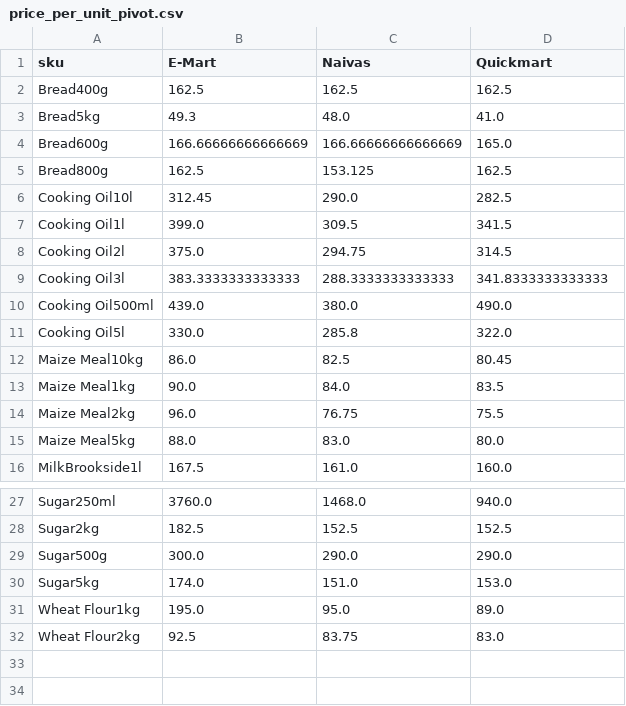
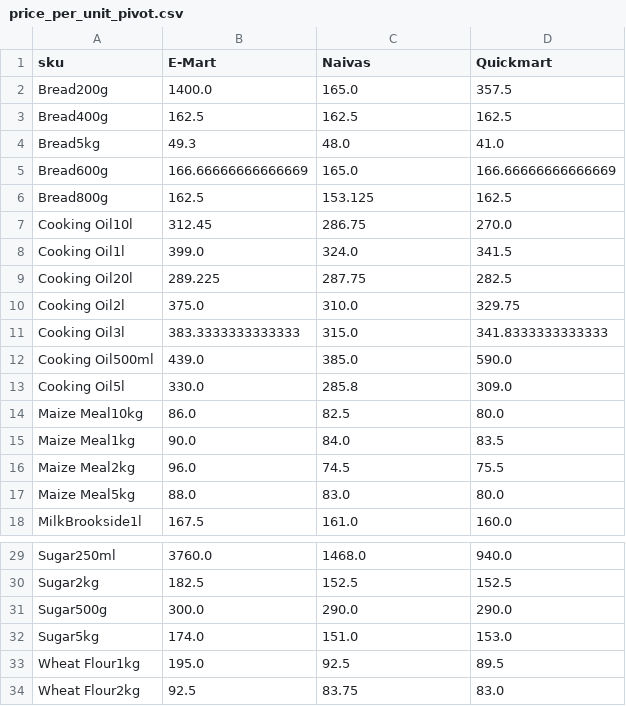
Before and after one commit to odawadavid/Webscraping, a CSV file: data/analytics/price_per_unit_pivot.csv, drawn as a sheet; only a part is shown, gaps mark what is left out.

```diff
--- a/data/analytics/price_per_unit_pivot.csv
+++ b/data/analytics/price_per_unit_pivot.csv
@@ -1,15 +1,17 @@
 sku,E-Mart,Naivas,Quickmart
+Bread200g,1400.0,165.0,357.5
 Bread400g,162.5,162.5,162.5
 Bread5kg,49.3,48.0,41.0
-Bread600g,166.66666666666669,166.66666666666669,165.0
+Bread600g,166.66666666666669,165.0,166.66666666666669
 Bread800g,162.5,153.125,162.5
-Cooking Oil10l,312.45,290.0,282.5
-Cooking Oil1l,399.0,309.5,341.5
-Cooking Oil2l,375.0,294.75,314.5
-Cooking Oil3l,383.3333333333333,288.3333333333333,341.8333333333333
-Cooking Oil500ml,439.0,380.0,490.0
-Cooking Oil5l,330.0,285.8,322.0
-Maize Meal10kg,86.0,82.5,80.45
+Cooking Oil10l,312.45,286.75,270.0
+Cooking Oil1l,399.0,324.0,341.5
+Cooking Oil20l,289.225,287.75,282.5
+Cooking Oil2l,375.0,310.0,329.75
+Cooking Oil3l,383.3333333333333,315.0,341.8333333333333
+Cooking Oil500ml,439.0,385.0,590.0
+Cooking Oil5l,330.0,285.8,309.0
+Maize Meal10kg,86.0,82.5,80.0
 Maize Meal1kg,90.0,84.0,83.5
-Maize Meal2kg,96.0,76.75,75.5
+Maize Meal2kg,96.0,74.5,75.5
 Maize Meal5kg,88.0,83.0,80.0
@@ -30,3 +32,3 @@ Sugar500g,300.0,290.0,290.0
 Sugar5kg,174.0,151.0,153.0
-Wheat Flour1kg,195.0,95.0,89.0
+Wheat Flour1kg,195.0,92.5,89.5
 Wheat Flour2kg,92.5,83.75,83.0
```
Also changed, not shown: data/processed/latest_items.csv, data/raw/emart.csv, 4 other files.
